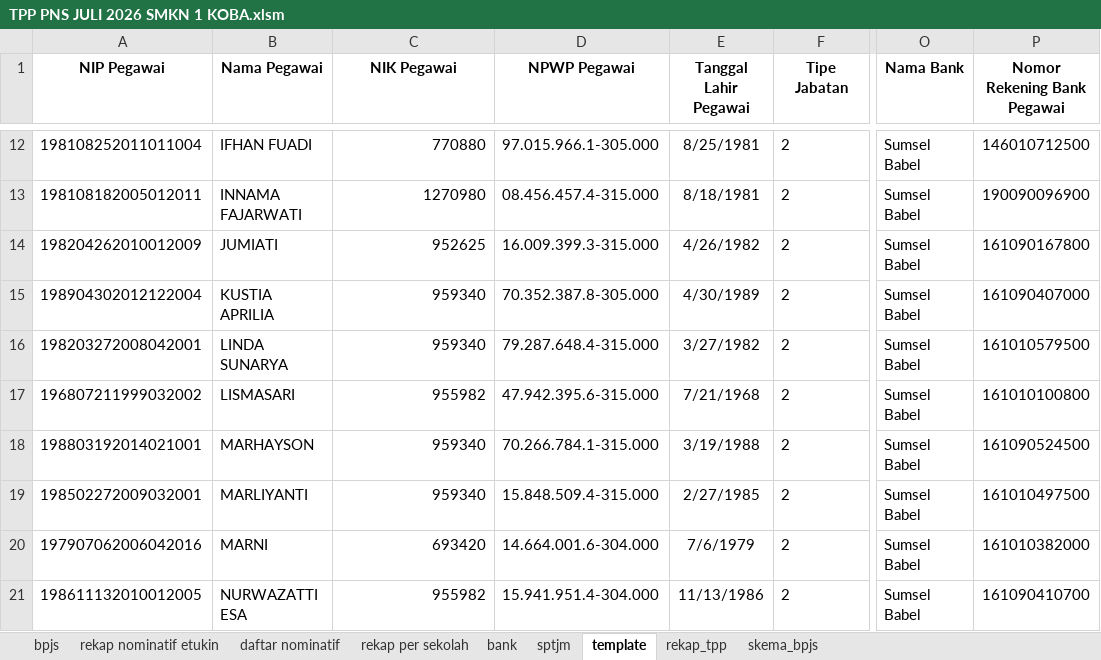
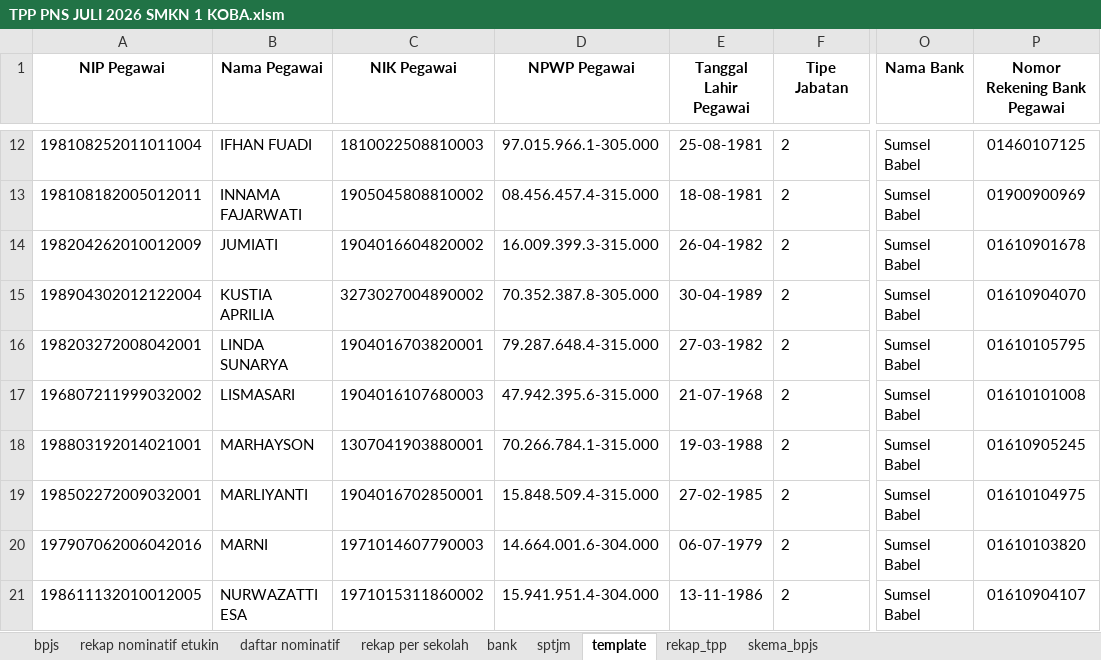
Before and after one commit to batupenyu/AppTPP, an Excel workbook: _usulan_tpp_smkn1_koba/PNS/TPP PNS JULI 2026 SMKN 1 KOBA.xlsm, sheet template, drawn as a sheet; only a part is shown, gaps mark what is left out; values as stored, in another font and other column widths than the file's, no borders; table styles not drawn; the diff covers the shown part only; the diff names each change by its address in the sheet, - before the commit and + after, or states it on an @@ line.

```diff
--- a/_usulan_tpp_smkn1_koba/PNS/TPP PNS JULI 2026 SMKN 1 KOBA.xlsm (sheet template)
+++ b/_usulan_tpp_smkn1_koba/PNS/TPP PNS JULI 2026 SMKN 1 KOBA.xlsm (sheet template)
-C12 (NIK Pegawai): 770880
+C12 (NIK Pegawai): 1810022508810003
-E12 (Tanggal Lahir Pegawai): 8/25/1981
+E12 (Tanggal Lahir Pegawai): 25-08-1981
-P12 (Nomor Rekening Bank Pegawai): 146010712500
+P12 (Nomor Rekening Bank Pegawai): 01460107125
-C13 (NIK Pegawai): 1270980
+C13 (NIK Pegawai): 1905045808810002
-E13 (Tanggal Lahir Pegawai): 8/18/1981
+E13 (Tanggal Lahir Pegawai): 18-08-1981
-P13 (Nomor Rekening Bank Pegawai): 190090096900
+P13 (Nomor Rekening Bank Pegawai): 01900900969
-C14 (NIK Pegawai): 952625
+C14 (NIK Pegawai): 1904016604820002
-E14 (Tanggal Lahir Pegawai): 4/26/1982
+E14 (Tanggal Lahir Pegawai): 26-04-1982
-P14 (Nomor Rekening Bank Pegawai): 161090167800
+P14 (Nomor Rekening Bank Pegawai): 01610901678
-C15 (NIK Pegawai): 959340
+C15 (NIK Pegawai): 3273027004890002
-E15 (Tanggal Lahir Pegawai): 4/30/1989
+E15 (Tanggal Lahir Pegawai): 30-04-1989
-P15 (Nomor Rekening Bank Pegawai): 161090407000
+P15 (Nomor Rekening Bank Pegawai): 01610904070
-C16 (NIK Pegawai): 959340
+C16 (NIK Pegawai): 1904016703820001
-E16 (Tanggal Lahir Pegawai): 3/27/1982
+E16 (Tanggal Lahir Pegawai): 27-03-1982
-P16 (Nomor Rekening Bank Pegawai): 161010579500
+P16 (Nomor Rekening Bank Pegawai): 01610105795
-C17 (NIK Pegawai): 955982
+C17 (NIK Pegawai): 1904016107680003
-E17 (Tanggal Lahir Pegawai): 7/21/1968
+E17 (Tanggal Lahir Pegawai): 21-07-1968
-P17 (Nomor Rekening Bank Pegawai): 161010100800
+P17 (Nomor Rekening Bank Pegawai): 01610101008
-C18 (NIK Pegawai): 959340
+C18 (NIK Pegawai): 1307041903880001
-E18 (Tanggal Lahir Pegawai): 3/19/1988
+E18 (Tanggal Lahir Pegawai): 19-03-1988
-P18 (Nomor Rekening Bank Pegawai): 161090524500
+P18 (Nomor Rekening Bank Pegawai): 01610905245
-C19 (NIK Pegawai): 959340
+C19 (NIK Pegawai): 1904016702850001
-E19 (Tanggal Lahir Pegawai): 2/27/1985
+E19 (Tanggal Lahir Pegawai): 27-02-1985
-P19 (Nomor Rekening Bank Pegawai): 161010497500
+P19 (Nomor Rekening Bank Pegawai): 01610104975
-C20 (NIK Pegawai): 693420
+C20 (NIK Pegawai): 1971014607790003
-E20 (Tanggal Lahir Pegawai): 7/6/1979
+E20 (Tanggal Lahir Pegawai): 06-07-1979
-P20 (Nomor Rekening Bank Pegawai): 161010382000
+P20 (Nomor Rekening Bank Pegawai): 01610103820
-C21 (NIK Pegawai): 955982
+C21 (NIK Pegawai): 1971015311860002
-E21 (Tanggal Lahir Pegawai): 11/13/1986
+E21 (Tanggal Lahir Pegawai): 13-11-1986
-P21 (Nomor Rekening Bank Pegawai): 161090410700
+P21 (Nomor Rekening Bank Pegawai): 01610904107
```
Also changed, not shown: 51 edited cells elsewhere in this sheet, sheet rekap_tpp, sheet bpjs, sheet bank, formulas that keep their value, _usulan_tpp_smkn1_koba/PPPK/TPP P3K JULI 2026 SMKN 1 KOBA.xlsm, gabung.xlsx, 5 other files.
